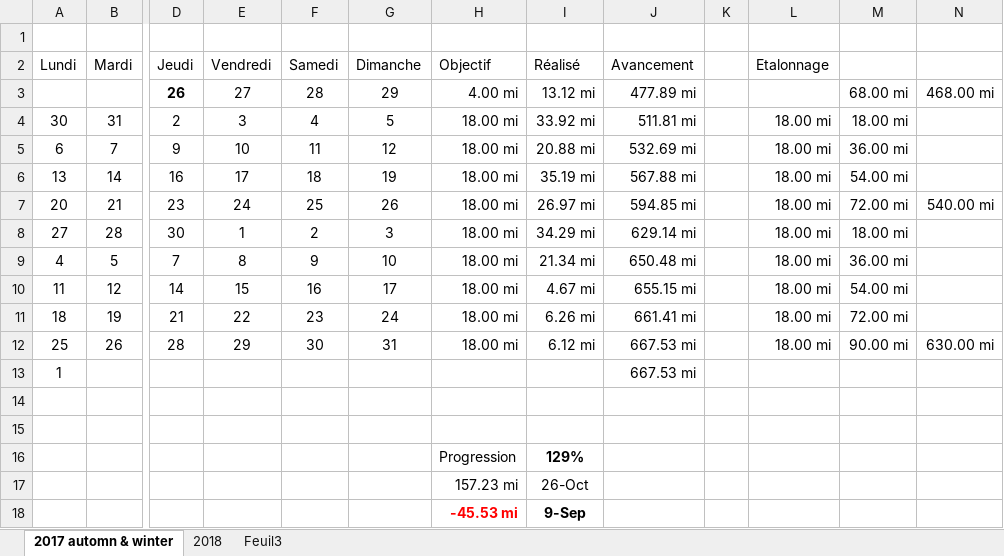
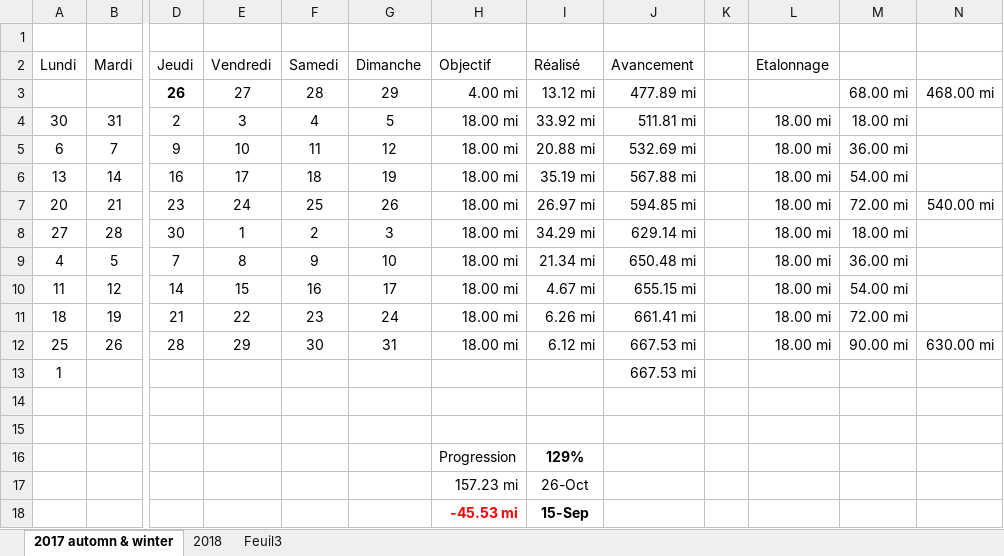
Before and after one commit to yakobibus/Essais, an Excel workbook: Src/622 miles/Objectif 622 miles en 2017.xlsx, sheet 2017 automn & winter, drawn as a sheet; only a part is shown, gaps mark what is left out; values as stored, in another font and other column widths than the file's, no borders; conditional formats and table styles not drawn; the diff names each change by its address in the sheet, - before the commit and + after, or states it on an @@ line.

```diff
--- a/Src/622 miles/Objectif 622 miles en 2017.xlsx (sheet 2017 automn & winter)
+++ b/Src/622 miles/Objectif 622 miles en 2017.xlsx (sheet 2017 automn & winter)
-I18 (Réalisé): 9-Sep
+I18 (Réalisé): 15-Sep
```
Also changed, not shown: sheet 2018.
